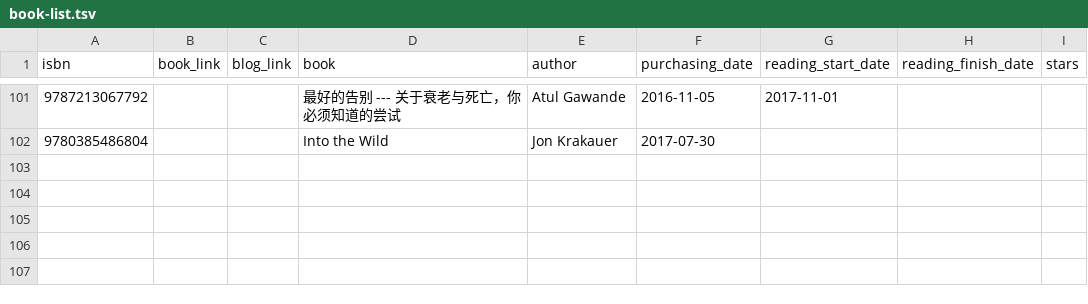
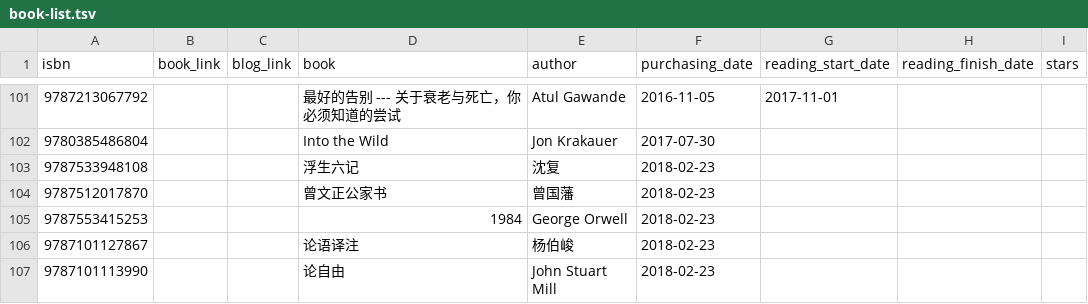
Before and after one commit to Snownight22/leovan.me, a TSV file: data/books/book-list.tsv, drawn as a sheet; only a part is shown, gaps mark what is left out.

```diff
--- a/data/books/book-list.tsv
+++ b/data/books/book-list.tsv
@@ -102 +102,6 @@ isbn	book_link	blog_link	book	author	purchasing_date	reading_start_date	reading_
 9780385486804			Into the Wild	Jon Krakauer	2017-07-30			
+9787533948108			浮生六记	沈复	2018-02-23			
+9787512017870			曾文正公家书	曾国藩	2018-02-23			
+9787553415253			1984	George Orwell	2018-02-23			
+9787101127867			论语译注	杨伯峻	2018-02-23			
+9787101113990			论自由	John Stuart Mill	2018-02-23			
```
Also changed, not shown: 1 other file.
